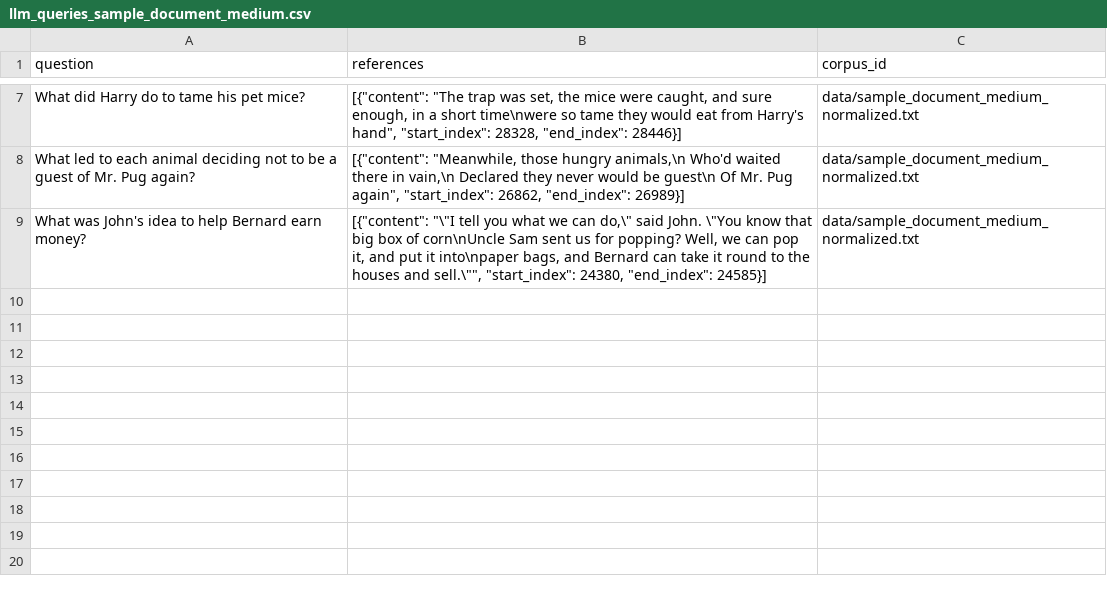
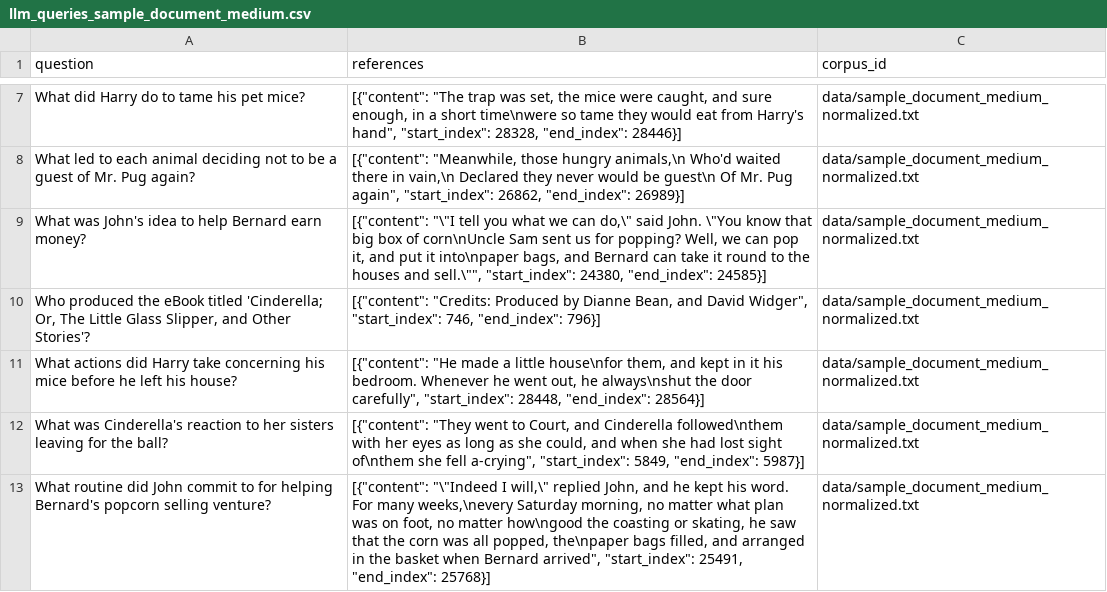
Before and after one commit to Chunkwise/chunkwise_local, a CSV file: evaluation/data/llm_queries_sample_document_medium.csv, drawn as a sheet; only a part is shown, gaps mark what is left out; the diff names each change by its address in the sheet, - before the commit and + after, or states it on an @@ line.

```diff
--- a/evaluation/data/llm_queries_sample_document_medium.csv
+++ b/evaluation/data/llm_queries_sample_document_medium.csv
+row 10: Who produced the eBook titled 'Cinderella; Or, The Little Glass Slipper, and Other Stories'? | [{"content": "Credits: Produced by Dianne Bean, and David Widger", "start_index": 746, "end_index": 796}] | data/sample_document_medium_normalized.txt
+row 11: What actions did Harry take concerning his mice before he left his house? | [{"content": "He made a little house\nfor them, and kept in it his bedroom. Whenever he went out, he always\nshut the door carefully", "start_index": 28448, "end_index": 28564}] | data/sample_document_medium_normalized.txt
+row 12: What was Cinderella's reaction to her sisters leaving for the ball? | [{"content": "They went to Court, and Cinderella followed\nthem with her eyes as long as she could, and when she had lost sight of\nthem she fell a-crying", "start_index": 5849, "end_index": 5987}] | data/sample_document_medium_normalized.txt
+row 13: What routine did John commit to for helping Bernard's popcorn selling venture? | [{"content": "\"Indeed I will,\" replied John, and he kept his word. For many weeks,\nevery Saturday morning, no matter what plan was on foot, no matter how\ngood the coasting or skating, he saw that the corn was all popped, the\npaper bags filled, and arranged in the basket when Bernard arrived", "start_index": 25491, "end_index": 25768}] | data/sample_document_medium_normalized.txt
```
Also changed, not shown: 3 other files.
